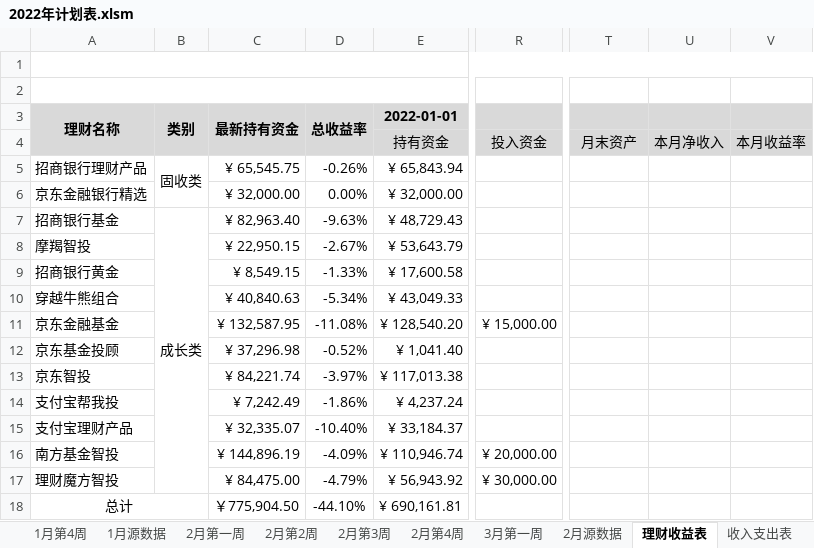
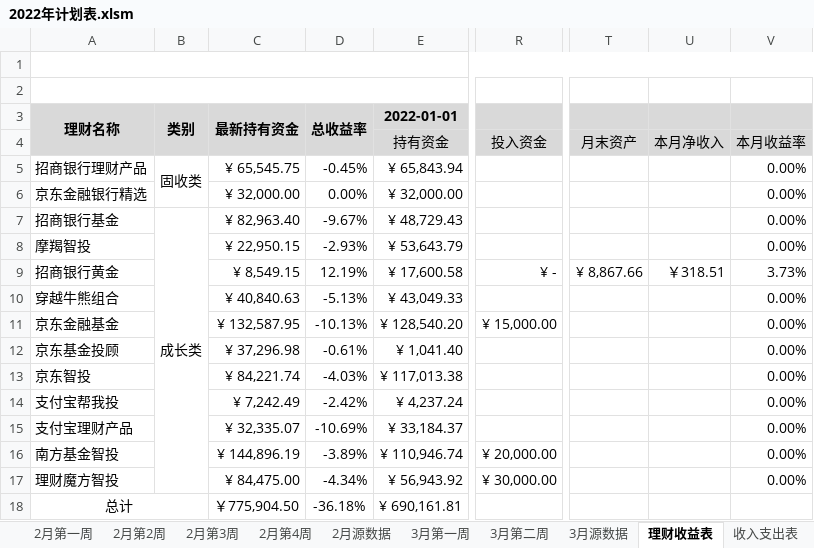
Before and after one commit to kayla00822/kayla00822.github.io, an Excel workbook: 2022年计划表.xlsm, sheet 理财收益表, drawn as a sheet; only a part is shown, gaps mark what is left out; values as stored, in another font and other column widths than the file's, no borders; the diff names each change by its address in the sheet, - before the commit and + after, or states it on an @@ line.

```diff
--- a/2022年计划表.xlsm (sheet 理财收益表)
+++ b/2022年计划表.xlsm (sheet 理财收益表)
+sheet tab: 3月第二周
@@ sheet tab order changed: 2月第一周 | 2月第2周 | 2月第3周 | 2月第4周 | 2月源数据 | 3月第一周 | 3月第二周 | 3月源数据 | 理财收益表 | 收入支出表 @@
-D5: -0.26%
+D5: -0.45%
-V5:V8: (empty)
+V5:V8: 0.00%
-D7: -9.63%
+D7: -9.67%
-D8: -2.67%
+D8: -2.93%
-D9: -1.33%
+D9: 12.19%
-R9: (empty)
+R9: ¥ -
-T9: (empty)
+T9: ¥ 8,867.66
-U9: (empty)
+U9: ￥318.51
-V9: (empty)
+V9: 3.73%
-D10: -5.34%
+D10: -5.13%
-V10:V17: (empty)
+V10:V17: 0.00%
-D11: -11.08%
+D11: -10.13%
-D12: -0.52%
+D12: -0.61%
-D13: -3.97%
+D13: -4.03%
-D14: -1.86%
+D14: -2.42%
-D15: -10.40%
+D15: -10.69%
-D16: -4.09%
+D16: -3.89%
-D17: -4.79%
+D17: -4.34%
-D18: -44.10%
+D18: -36.18%
```
Also changed, not shown: sheet 3月源数据, sheet 3月第一周, sheet 收入支出表, formulas that keep their value, 年度计划表.xlsx, 苏老师22年计划表.xlsx, 3 other files.
